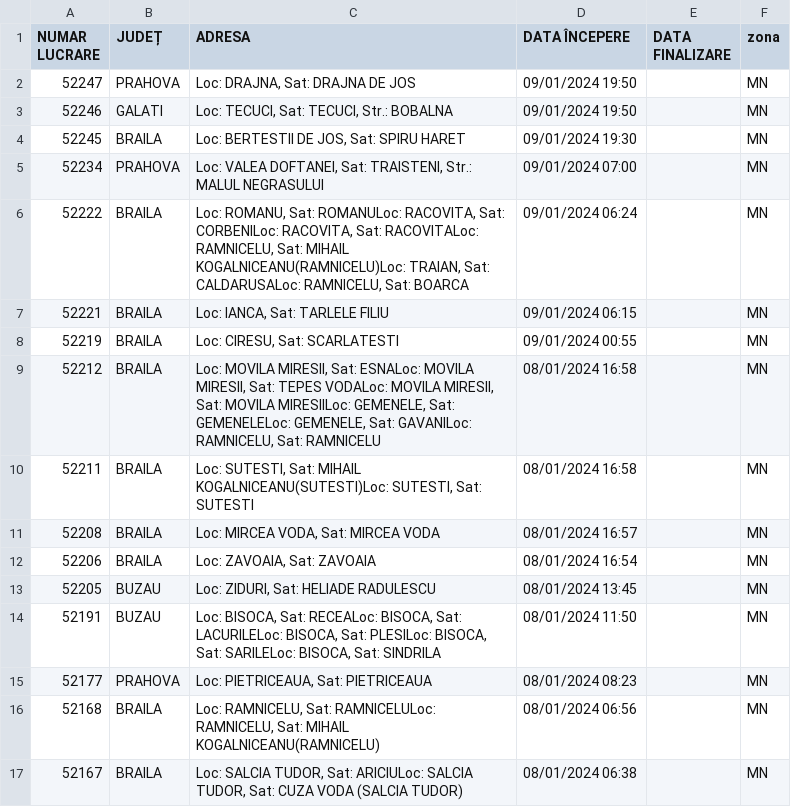
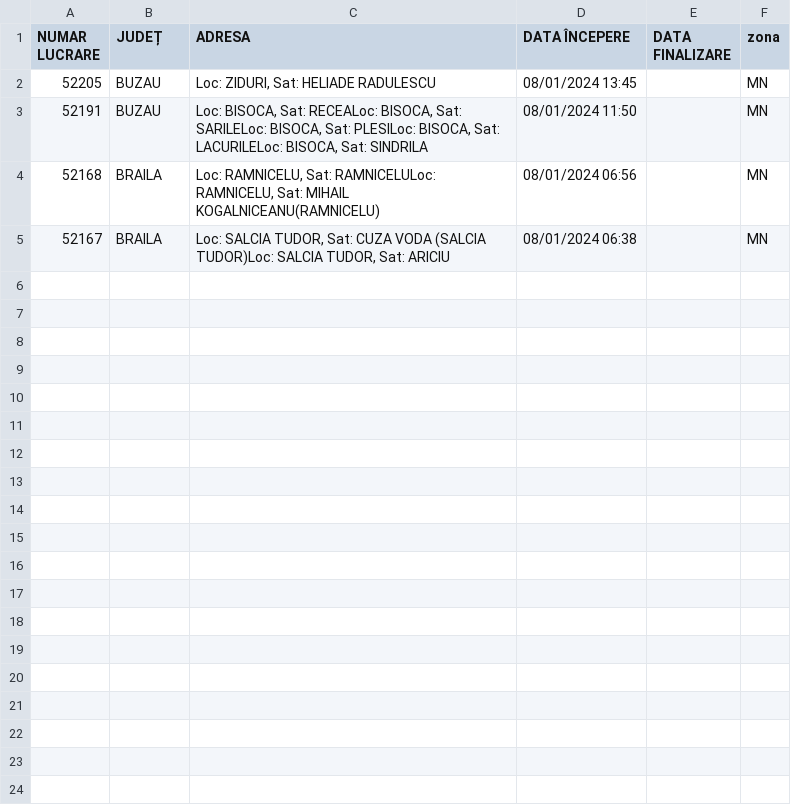
Before and after one commit to gov2-ro/prometeu, a CSV file: data/distributie-energie/deer-incidente.csv, drawn as a sheet.

```diff
--- a/data/distributie-energie/deer-incidente.csv
+++ b/data/distributie-energie/deer-incidente.csv
@@ -1,17 +1,5 @@
 NUMAR LUCRARE,JUDEȚ,ADRESA,DATA ÎNCEPERE,DATA FINALIZARE,zona
-52247,PRAHOVA,"Loc: DRAJNA, Sat: DRAJNA DE JOS",09/01/2024 19:50,,MN
-52246,GALATI,"Loc: TECUCI, Sat: TECUCI, Str.: BOBALNA",09/01/2024 19:50,,MN
-52245,BRAILA,"Loc: BERTESTII DE JOS, Sat: SPIRU HARET",09/01/2024 19:30,,MN
-52234,PRAHOVA,"Loc: VALEA DOFTANEI, Sat: TRAISTENI, Str.: MALUL NEGRASULUI",09/01/2024 07:00,,MN
-52222,BRAILA,"Loc: ROMANU, Sat: ROMANULoc: RACOVITA, Sat: CORBENILoc: RACOVITA, Sat: RACOVITALoc: RAMNICELU, Sat: MIHAIL KOGALNICEANU(RAMNICELU)Loc: TRAIAN, Sat: CALDARUSALoc: RAMNICELU, Sat: BOARCA",09/01/2024 06:24,,MN
-52221,BRAILA,"Loc: IANCA, Sat: TARLELE FILIU",09/01/2024 06:15,,MN
-52219,BRAILA,"Loc: CIRESU, Sat: SCARLATESTI",09/01/2024 00:55,,MN
-52212,BRAILA,"Loc: MOVILA MIRESII, Sat: ESNALoc: MOVILA MIRESII, Sat: TEPES VODALoc: MOVILA MIRESII, Sat: MOVILA MIRESIILoc: GEMENELE, Sat: GEMENELELoc: GEMENELE, Sat: GAVANILoc: RAMNICELU, Sat: RAMNICELU",08/01/2024 16:58,,MN
-52211,BRAILA,"Loc: SUTESTI, Sat: MIHAIL KOGALNICEANU(SUTESTI)Loc: SUTESTI, Sat: SUTESTI",08/01/2024 16:58,,MN
-52208,BRAILA,"Loc: MIRCEA VODA, Sat: MIRCEA VODA",08/01/2024 16:57,,MN
-52206,BRAILA,"Loc: ZAVOAIA, Sat: ZAVOAIA",08/01/2024 16:54,,MN
 52205,BUZAU,"Loc: ZIDURI, Sat: HELIADE RADULESCU",08/01/2024 13:45,,MN
-52191,BUZAU,"Loc: BISOCA, Sat: RECEALoc: BISOCA, Sat: LACURILELoc: BISOCA, Sat: PLESILoc: BISOCA, Sat: SARILELoc: BISOCA, Sat: SINDRILA",08/01/2024 11:50,,MN
-52177,PRAHOVA,"Loc: PIETRICEAUA, Sat: PIETRICEAUA",08/01/2024 08:23,,MN
+52191,BUZAU,"Loc: BISOCA, Sat: RECEALoc: BISOCA, Sat: SARILELoc: BISOCA, Sat: PLESILoc: BISOCA, Sat: LACURILELoc: BISOCA, Sat: SINDRILA",08/01/2024 11:50,,MN
 52168,BRAILA,"Loc: RAMNICELU, Sat: RAMNICELULoc: RAMNICELU, Sat: MIHAIL KOGALNICEANU(RAMNICELU)",08/01/2024 06:56,,MN
-52167,BRAILA,"Loc: SALCIA TUDOR, Sat: ARICIULoc: SALCIA TUDOR, Sat: CUZA VODA (SALCIA TUDOR)",08/01/2024 06:38,,MN
+52167,BRAILA,"Loc: SALCIA TUDOR, Sat: CUZA VODA (SALCIA TUDOR)Loc: SALCIA TUDOR, Sat: ARICIU",08/01/2024 06:38,,MN
```
Also changed, not shown: data/cmteb/status-sistem-termoficare-bucuresti.csv, data/local/IS/calitate-aer-is.csv, 10 other files.
